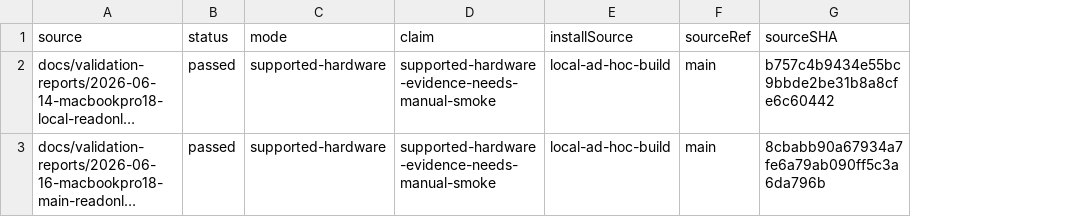
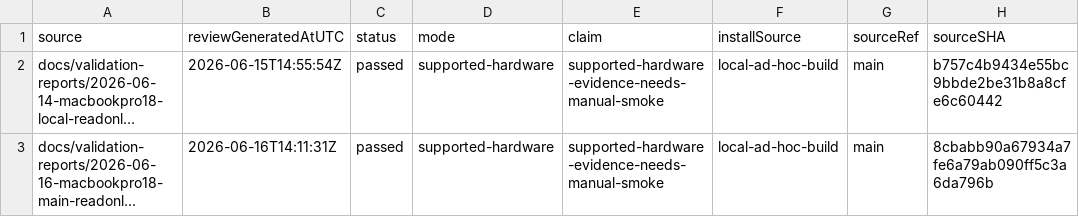
Before and after one commit to Reedtrullz/Vifty, a TSV file: docs/validation-reports/compatibility-index.tsv, drawn as a sheet; only a part is shown; long unchanged cells end in …; the diff names each change by its address in the sheet, - before the commit and + after, or states it on an @@ line.

Commit message:
fix: carry validation review freshness into compatibility reports

```diff
--- a/docs/validation-reports/compatibility-index.tsv
+++ b/docs/validation-reports/compatibility-index.tsv
+column B (reviewGeneratedAtUTC), rows 2-3: 2026-06-15T14:55:54Z | 2026-06-16T14:11:31Z
```
Also changed, not shown: 8 other files.
